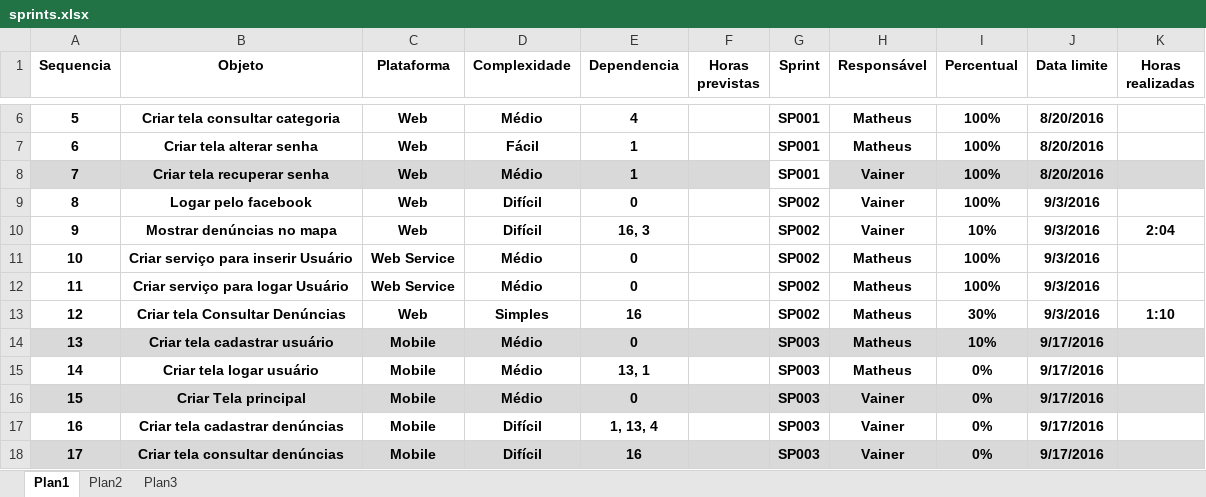
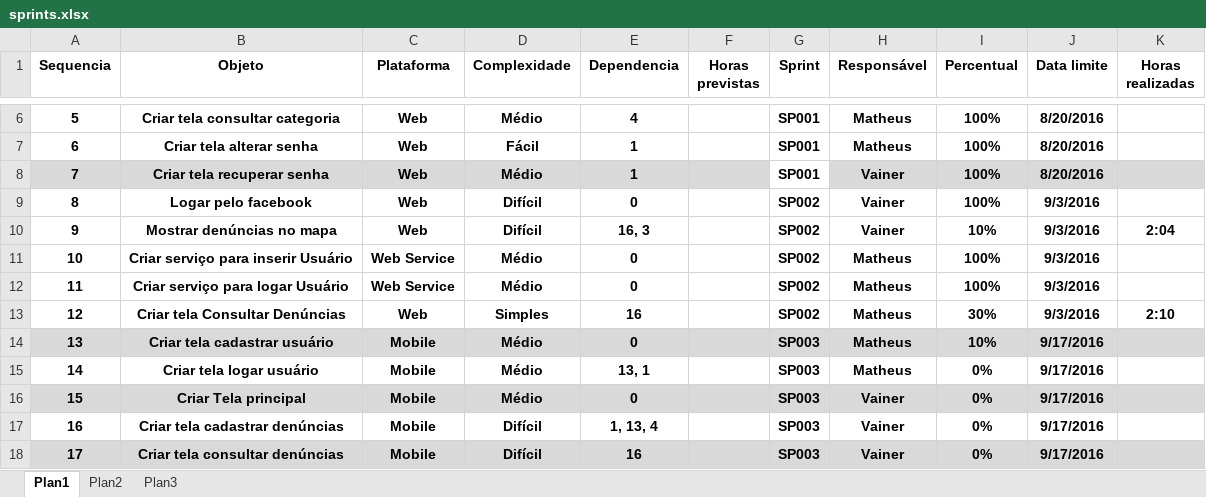
Before and after one commit to vcprefeito/documentacao, an Excel workbook: sprints.xlsx, sheet Plan1, drawn as a sheet; only a part is shown, gaps mark what is left out; values as stored, in another font and other column widths than the file's, no borders; table styles not drawn; the diff names each change by its address in the sheet, - before the commit and + after, or states it on an @@ line.

Commit message:
inserindo horas

```diff
--- a/sprints.xlsx (sheet Plan1)
+++ b/sprints.xlsx (sheet Plan1)
-K13 (Horas realizadas): 1:10
+K13 (Horas realizadas): 2:10
```
